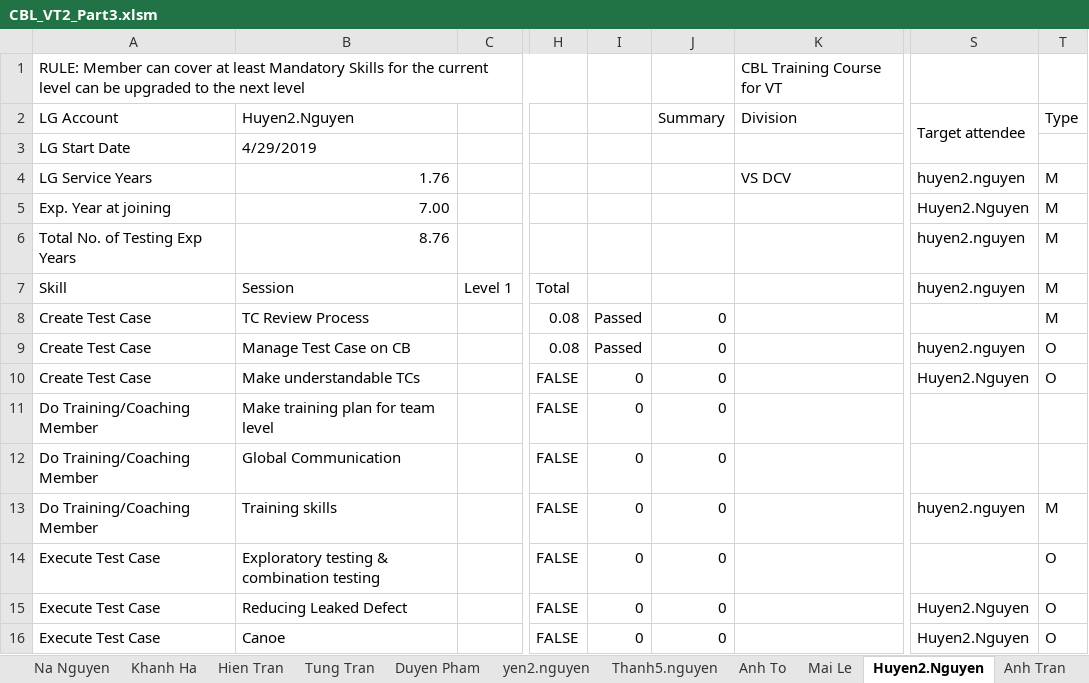
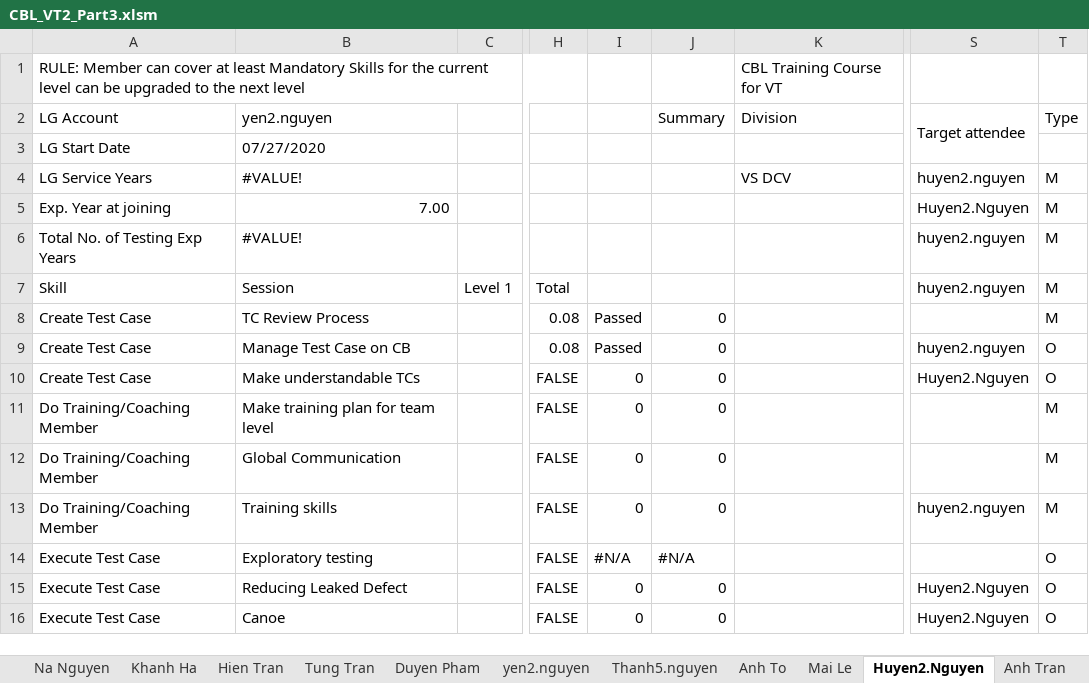
Before and after one commit to daoxuantruong/Demo, an Excel workbook: CBL_VT2_Part3.xlsm, sheet Huyen2.Nguyen, drawn as a sheet; only a part is shown, gaps mark what is left out; values as stored, in another font and other column widths than the file's, no cell formats; charts and pictures and conditional formats not drawn; the diff covers the shown part only; the diff names each change by its address in the sheet, - before the commit and + after, or states it on an @@ line.

```diff
--- a/CBL_VT2_Part3.xlsm (sheet Huyen2.Nguyen)
+++ b/CBL_VT2_Part3.xlsm (sheet Huyen2.Nguyen)
-B2: Huyen2.Nguyen
+B2: yen2.nguyen
-B3 (yen2.nguyen): 4/29/2019
+B3 (yen2.nguyen): 07/27/2020
-B4 (yen2.nguyen): 1.76
+B4 (yen2.nguyen): #VALUE!
-B6 (yen2.nguyen): 8.76
+B6 (yen2.nguyen): #VALUE!
-T11:T12 (Type): (empty)
+T11:T12 (Type): M
-B14 (yen2.nguyen): Exploratory testing & combination testing
+B14 (yen2.nguyen): Exploratory testing
-I14: 0
+I14: #N/A
-J14 (Summary): 0
+J14 (Summary): #N/A
```
Also changed, not shown: 4 added rows, 3 removed rows and 201 edited cells elsewhere in this sheet, sheet Anh To, sheet Cuong Truong, sheet Tung Tran, sheet Bich Do, sheet Thuy Dang, sheet Phuong Nguyen, 14 more sheets, cell formats, formulas that keep their value, charts or pictures, VT2_Final_KPI - 2.xlsx, 3 other files.
